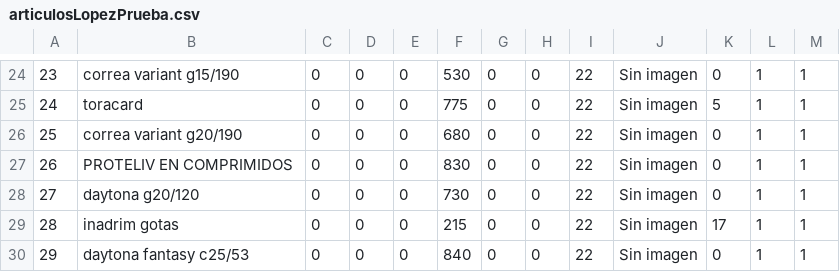
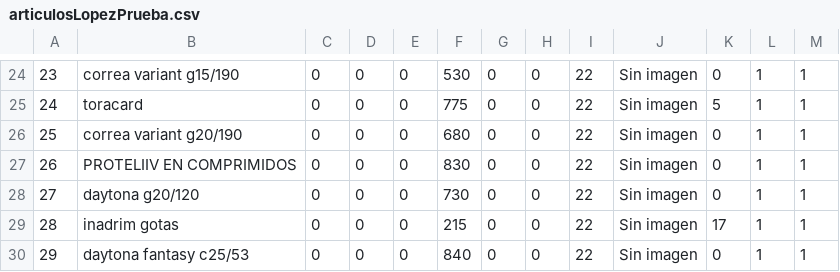
Before and after one commit to axelescobarr/archivos-csv, a CSV file: articulosLopezPrueba.csv, drawn as a sheet; only a part is shown, gaps mark what is left out; the diff names each change by its address in the sheet, - before the commit and + after, or states it on an @@ line.

Commit message:
cambios

```diff
--- a/articulosLopezPrueba.csv
+++ b/articulosLopezPrueba.csv
-B27: PROTELIV EN COMPRIMIDOS
+B27: PROTELIIV EN COMPRIMIDOS
```
